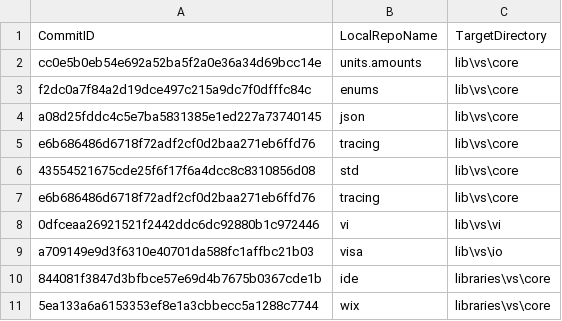
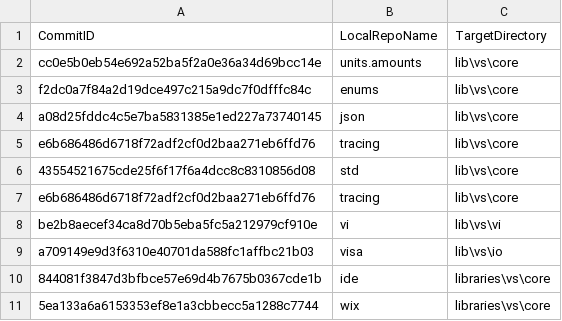
Before and after one commit to ATECoder/dn.vi.ivi, a CSV file: externalReposCommits.csv, drawn as a sheet.

```diff
--- a/externalReposCommits.csv
+++ b/externalReposCommits.csv
@@ -7,3 +7,3 @@ e6b686486d6718f72adf2cf0d2baa271eb6ffd76,tracing,lib\vs\core
 e6b686486d6718f72adf2cf0d2baa271eb6ffd76,tracing,lib\vs\core
-0dfceaa26921521f2442ddc6dc92880b1c972446,vi,lib\vs\vi
+be2b8aecef34ca8d70b5eba5fc5a212979cf910e,vi,lib\vs\vi
 a709149e9d3f6310e40701da588fc1affbc21b03,visa,lib\vs\io
```
Also changed, not shown: 12 other files.
